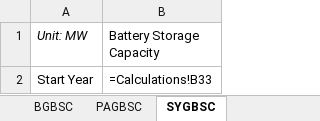
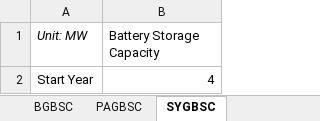
Before and after one commit to EnergyInnovation/eps-southcarolina, an Excel workbook: InputData/elec/GBSC/Grid Battery Storage Capacities.xlsx, sheet SYGBSC, drawn as a sheet; values as stored, in another font and other column widths than the file's, no borders; formulas without a stored value are shown as written; the diff names each change by its address in the sheet, - before the commit and + after, or states it on an @@ line.

```diff
--- a/InputData/elec/GBSC/Grid Battery Storage Capacities.xlsx (sheet SYGBSC)
+++ b/InputData/elec/GBSC/Grid Battery Storage Capacities.xlsx (sheet SYGBSC)
-B2 (Battery Storage Capacity): =Calculations!B33
+B2 (Battery Storage Capacity): 4
```
Also changed, not shown: sheet Calculations, sheet BGBSC, sheet PAGBSC, sheet About, other sheet tabs, charts or pictures, InputData/ctrl-settings/BAEPAbCiPC/Bool Are Energy Prices Affected by Chng in Production Costs.xlsx, 3 other files.
